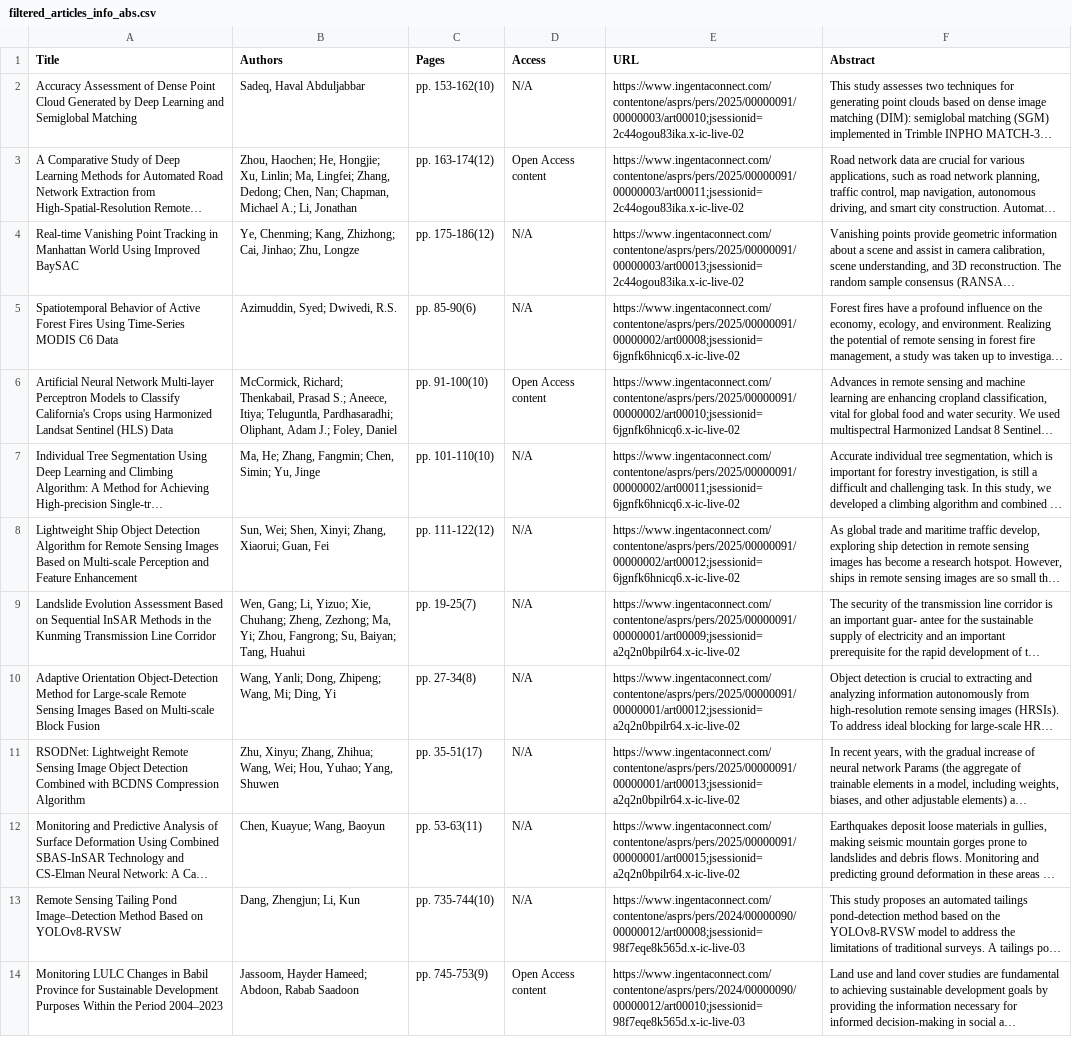
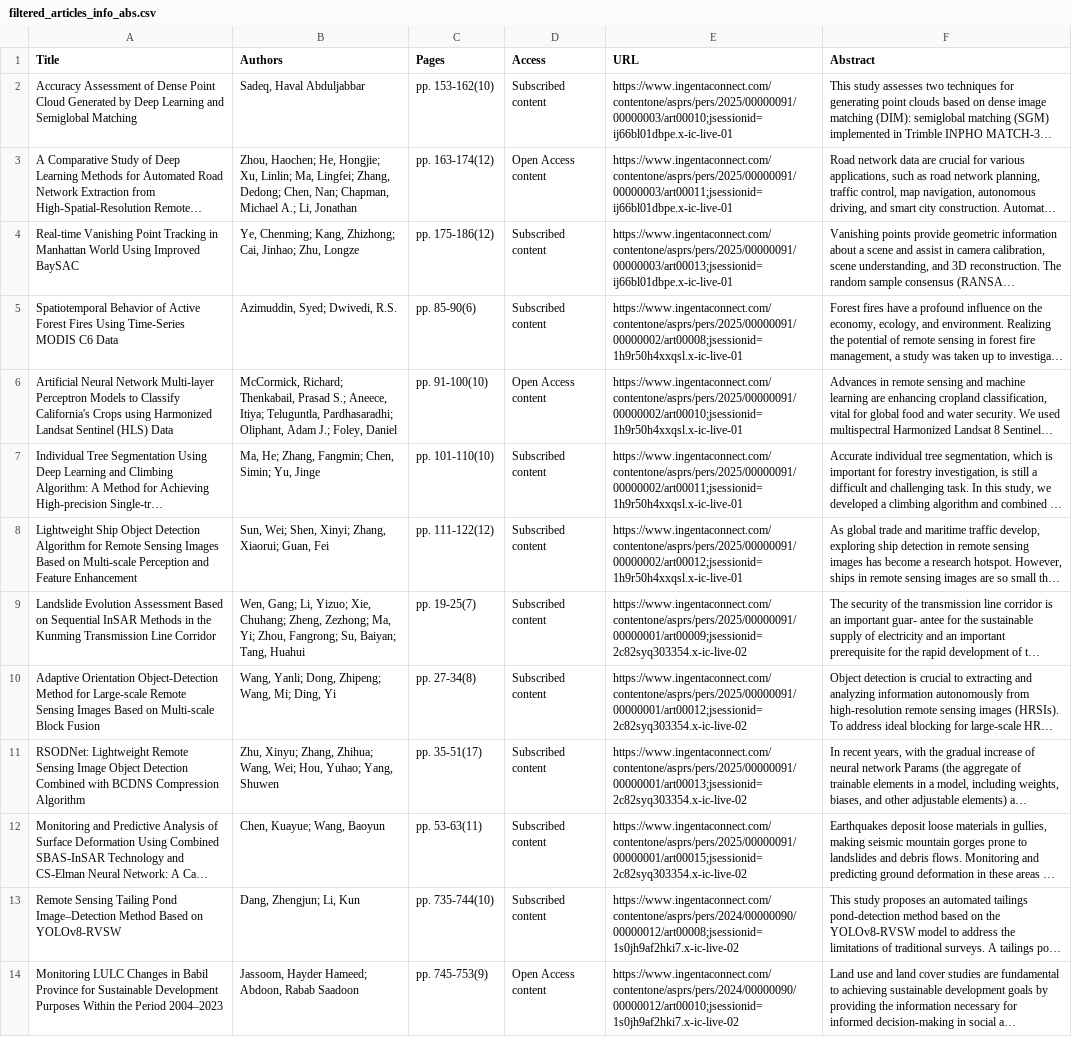
Before and after one commit to tang1693/PERShtml, a CSV file: filtered_articles_info_abs.csv, drawn as a sheet; only a part is shown; long unchanged cells end in …; the diff covers the shown part only; the diff names each change by its address in the sheet, - before the commit and + after, or states it on an @@ line.

```diff
--- a/filtered_articles_info_abs.csv
+++ b/filtered_articles_info_abs.csv
-D2 (Access): N/A
+D2 (Access): Subscribed content
-E2 (URL): https://www.ingentaconnect.com/contentone/asprs/pers/2025/00000091/00000003/art00010;jsessionid=2c44ogou83ika.x-ic-live-02
+E2 (URL): https://www.ingentaconnect.com/contentone/asprs/pers/2025/00000091/00000003/art00010;jsessionid=ij66bl01dbpe.x-ic-live-01
-E3 (URL): https://www.ingentaconnect.com/contentone/asprs/pers/2025/00000091/00000003/art00011;jsessionid=2c44ogou83ika.x-ic-live-02
+E3 (URL): https://www.ingentaconnect.com/contentone/asprs/pers/2025/00000091/00000003/art00011;jsessionid=ij66bl01dbpe.x-ic-live-01
-D4:D5 (Access): N/A
+D4:D5 (Access): Subscribed content
-E4 (URL): https://www.ingentaconnect.com/contentone/asprs/pers/2025/00000091/00000003/art00013;jsessionid=2c44ogou83ika.x-ic-live-02
+E4 (URL): https://www.ingentaconnect.com/contentone/asprs/pers/2025/00000091/00000003/art00013;jsessionid=ij66bl01dbpe.x-ic-live-01
-E5 (URL): https://www.ingentaconnect.com/contentone/asprs/pers/2025/00000091/00000002/art00008;jsessionid=6jgnfk6hnicq6.x-ic-live-02
+E5 (URL): https://www.ingentaconnect.com/contentone/asprs/pers/2025/00000091/00000002/art00008;jsessionid=1h9r50h4xxqsl.x-ic-live-01
-E6 (URL): https://www.ingentaconnect.com/contentone/asprs/pers/2025/00000091/00000002/art00010;jsessionid=6jgnfk6hnicq6.x-ic-live-02
+E6 (URL): https://www.ingentaconnect.com/contentone/asprs/pers/2025/00000091/00000002/art00010;jsessionid=1h9r50h4xxqsl.x-ic-live-01
-D7:D13 (Access): N/A
+D7:D13 (Access): Subscribed content
-E7 (URL): https://www.ingentaconnect.com/contentone/asprs/pers/2025/00000091/00000002/art00011;jsessionid=6jgnfk6hnicq6.x-ic-live-02
+E7 (URL): https://www.ingentaconnect.com/contentone/asprs/pers/2025/00000091/00000002/art00011;jsessionid=1h9r50h4xxqsl.x-ic-live-01
-E8 (URL): https://www.ingentaconnect.com/contentone/asprs/pers/2025/00000091/00000002/art00012;jsessionid=6jgnfk6hnicq6.x-ic-live-02
+E8 (URL): https://www.ingentaconnect.com/contentone/asprs/pers/2025/00000091/00000002/art00012;jsessionid=1h9r50h4xxqsl.x-ic-live-01
-E9 (URL): https://www.ingentaconnect.com/contentone/asprs/pers/2025/00000091/00000001/art00009;jsessionid=a2q2n0bpilr64.x-ic-live-02
+E9 (URL): https://www.ingentaconnect.com/contentone/asprs/pers/2025/00000091/00000001/art00009;jsessionid=2c82syq303354.x-ic-live-02
-E10 (URL): https://www.ingentaconnect.com/contentone/asprs/pers/2025/00000091/00000001/art00012;jsessionid=a2q2n0bpilr64.x-ic-live-02
+E10 (URL): https://www.ingentaconnect.com/contentone/asprs/pers/2025/00000091/00000001/art00012;jsessionid=2c82syq303354.x-ic-live-02
-E11 (URL): https://www.ingentaconnect.com/contentone/asprs/pers/2025/00000091/00000001/art00013;jsessionid=a2q2n0bpilr64.x-ic-live-02
+E11 (URL): https://www.ingentaconnect.com/contentone/asprs/pers/2025/00000091/00000001/art00013;jsessionid=2c82syq303354.x-ic-live-02
-E12 (URL): https://www.ingentaconnect.com/contentone/asprs/pers/2025/00000091/00000001/art00015;jsessionid=a2q2n0bpilr64.x-ic-live-02
+E12 (URL): https://www.ingentaconnect.com/contentone/asprs/pers/2025/00000091/00000001/art00015;jsessionid=2c82syq303354.x-ic-live-02
-E13 (URL): https://www.ingentaconnect.com/contentone/asprs/pers/2024/00000090/00000012/art00008;jsessionid=98f7eqe8k565d.x-ic-live-03
+E13 (URL): https://www.ingentaconnect.com/contentone/asprs/pers/2024/00000090/00000012/art00008;jsessionid=1s0jh9af2hki7.x-ic-live-02
-E14 (URL): https://www.ingentaconnect.com/contentone/asprs/pers/2024/00000090/00000012/art00010;jsessionid=98f7eqe8k565d.x-ic-live-03
+E14 (URL): https://www.ingentaconnect.com/contentone/asprs/pers/2024/00000090/00000012/art00010;jsessionid=1s0jh9af2hki7.x-ic-live-02
```
Also changed, not shown: 139 edited cells elsewhere in this file, in_press_articles.csv, 15 other files.
